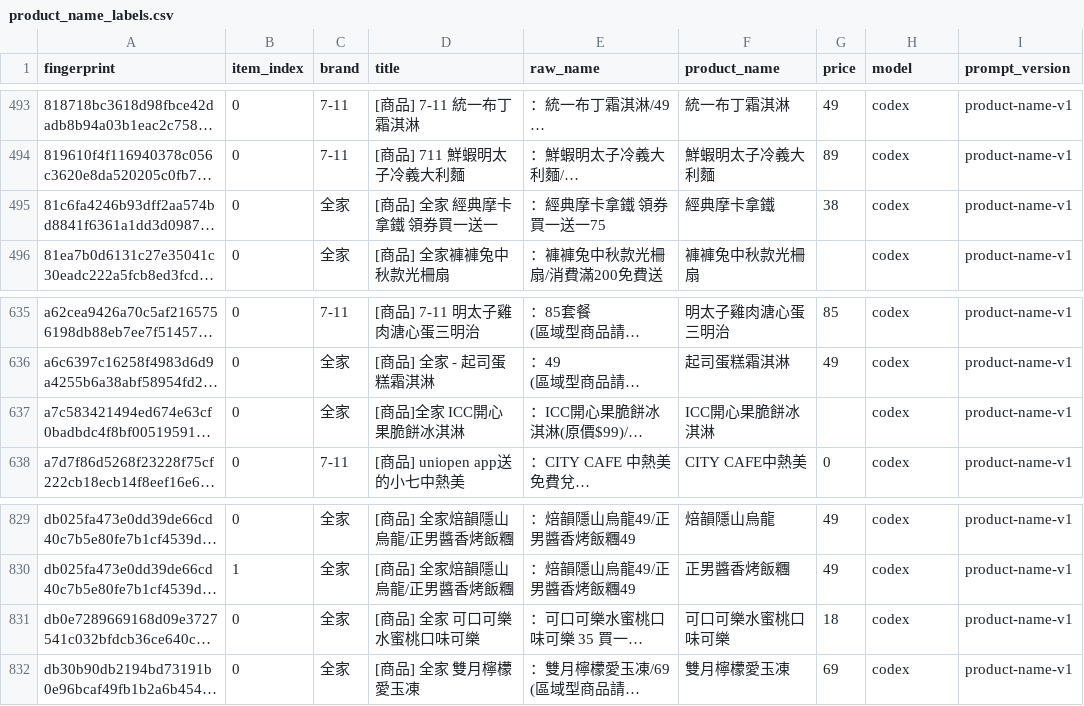
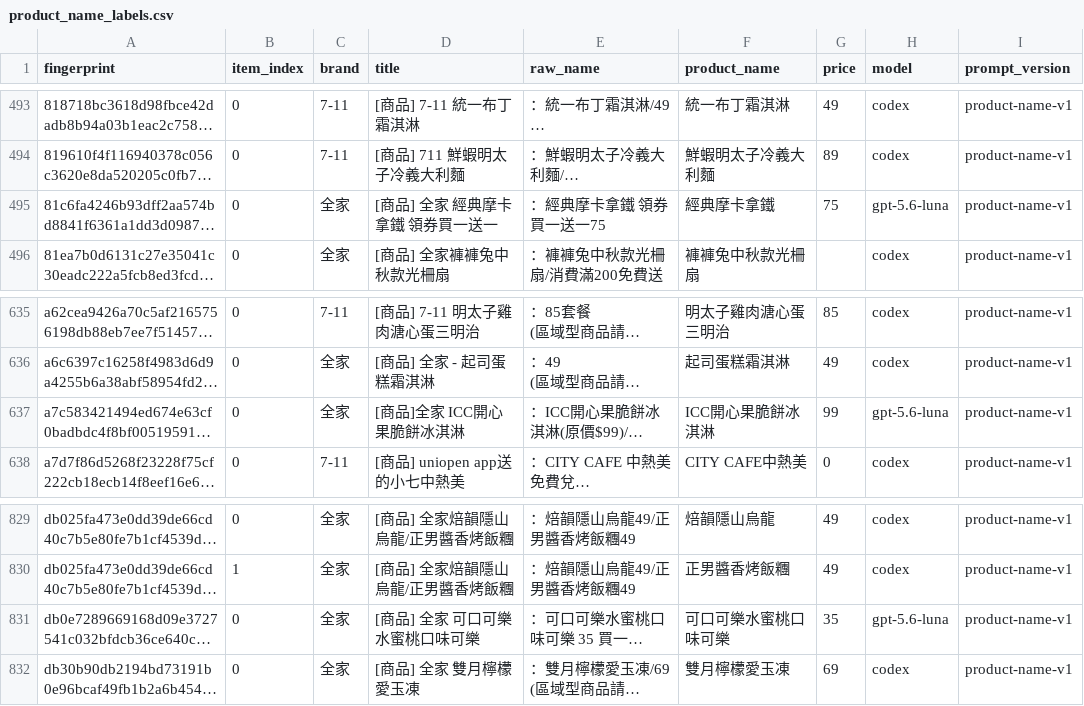
Before and after one commit to YuHsunWang/cvs-radar, a CSV file: data/labels/product_name_labels.csv, drawn as a sheet; only a part is shown, gaps mark what is left out; long unchanged cells end in …; the diff covers the shown part only; the diff names each change by its address in the sheet, - before the commit and + after, or states it on an @@ line.

```diff
--- a/data/labels/product_name_labels.csv
+++ b/data/labels/product_name_labels.csv
-G495 (price): 38
+G495 (price): 75
-H495 (model): codex
+H495 (model): gpt-5.6-luna
-G637 (price): (empty)
+G637 (price): 99
-H637 (model): codex
+H637 (model): gpt-5.6-luna
-G831 (price): 18
+G831 (price): 35
-H831 (model): codex
+H831 (model): gpt-5.6-luna
```
Also changed, not shown: 27 edited cells elsewhere in this file, 1 other file.
